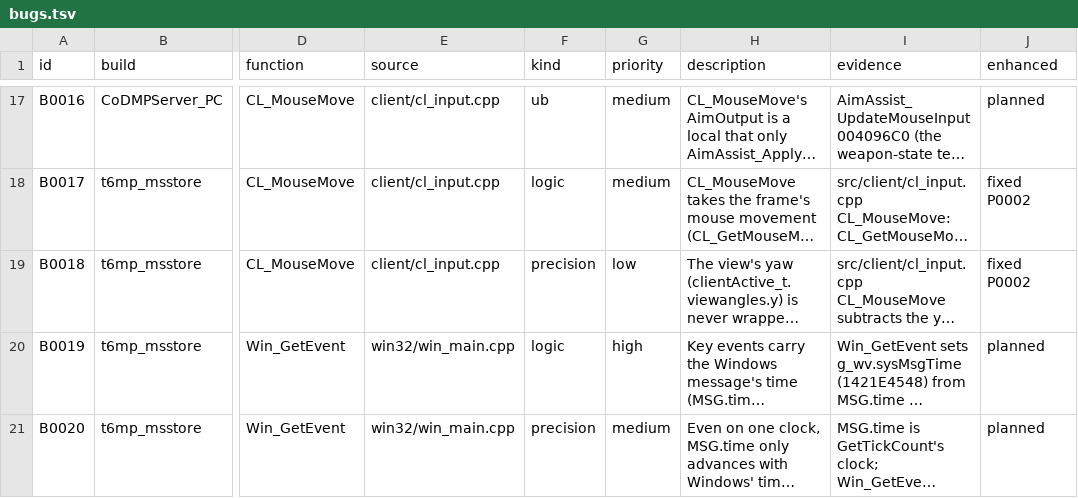
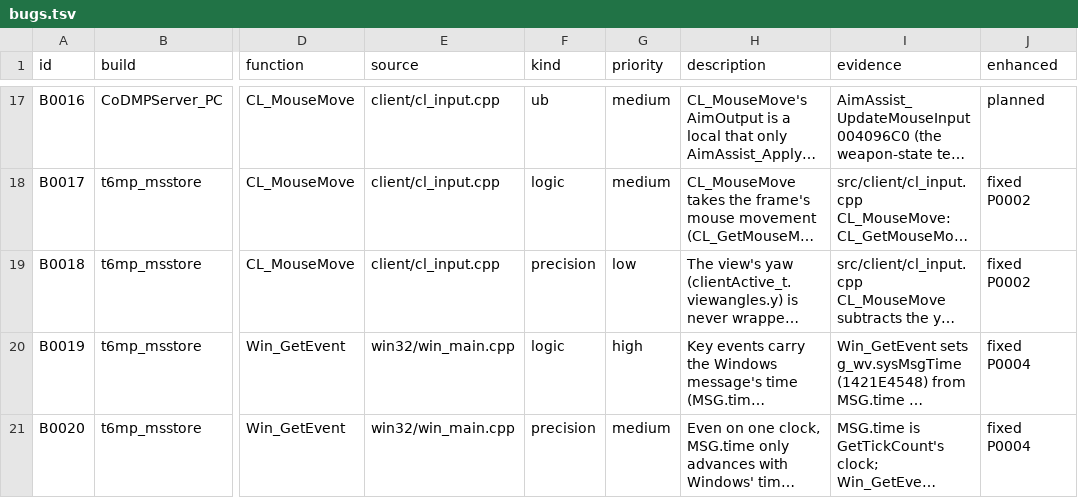
Before and after one commit to lizardpeter/black-ops-2-decomp, a TSV file: records/bugs.tsv, drawn as a sheet; only a part is shown, gaps mark what is left out; long unchanged cells end in …; the diff names each change by its address in the sheet, - before the commit and + after, or states it on an @@ line.

```diff
--- a/records/bugs.tsv
+++ b/records/bugs.tsv
-J20:J21 (enhanced): planned
+J20:J21 (enhanced): fixed P0004
```
Also changed, not shown: records/names.tsv, records/patches.tsv, 11 other files.
